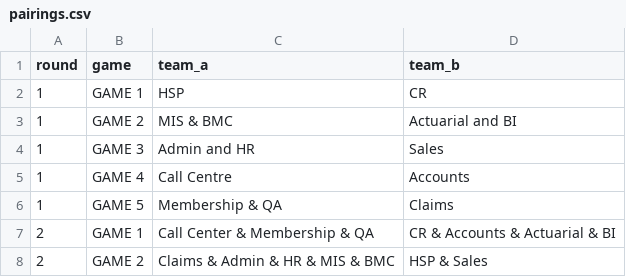
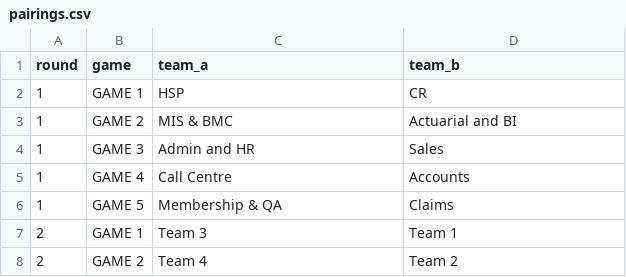
Before and after one commit to lolaaaaa1/nmiExtras, a CSV file: data/2026/pairings.csv, drawn as a sheet.

```diff
--- a/data/2026/pairings.csv
+++ b/data/2026/pairings.csv
@@ -6,3 +6,3 @@ round,game,team_a,team_b
 1,GAME 5,Membership & QA,Claims
-2,GAME 1,Call Center & Membership & QA,CR & Accounts & Actuarial & BI
-2,GAME 2,Claims & Admin & HR & MIS & BMC,HSP & Sales
+2,GAME 1,Team 3,Team 1
+2,GAME 2,Team 4,Team 2
```
Also changed, not shown: 3 other files.
